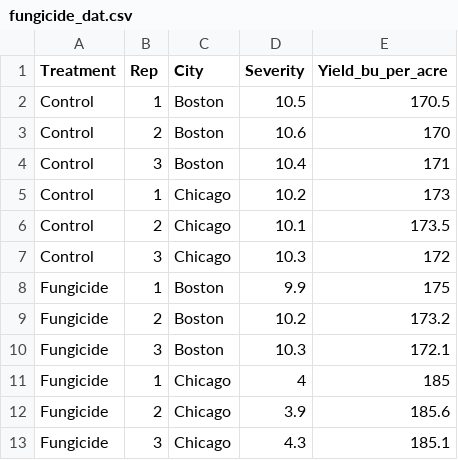
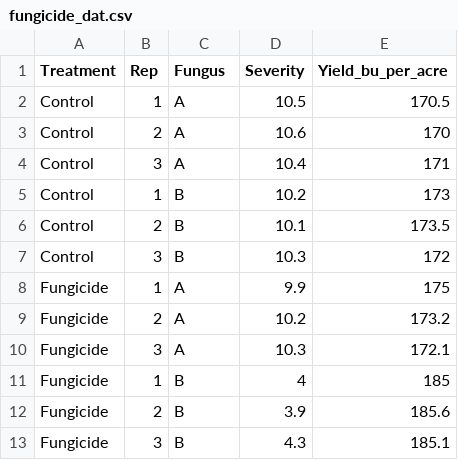
Before and after one commit to everhartlab/APS_IntroR_2020, a CSV file: data/fungicide_dat.csv, drawn as a sheet.

```diff
--- a/data/fungicide_dat.csv
+++ b/data/fungicide_dat.csv
@@ -1,13 +1,13 @@
-Treatment,Rep,City,Severity,Yield_bu_per_acre
-Control,1,Boston,10.5,170.5
-Control,2,Boston,10.6,170
-Control,3,Boston,10.4,171
-Control,1,Chicago,10.2,173
-Control,2,Chicago,10.1,173.5
-Control,3,Chicago,10.3,172
-Fungicide,1,Boston,9.9,175
-Fungicide,2,Boston,10.2,173.2
-Fungicide,3,Boston,10.3,172.1
-Fungicide,1,Chicago,4,185
-Fungicide,2,Chicago,3.9,185.6
-Fungicide,3,Chicago,4.3,185.1
+Treatment,Rep,Fungus,Severity,Yield_bu_per_acre
+Control,1,A,10.5,170.5
+Control,2,A,10.6,170
+Control,3,A,10.4,171
+Control,1,B,10.2,173
+Control,2,B,10.1,173.5
+Control,3,B,10.3,172
+Fungicide,1,A,9.9,175
+Fungicide,2,A,10.2,173.2
+Fungicide,3,A,10.3,172.1
+Fungicide,1,B,4,185
+Fungicide,2,B,3.9,185.6
+Fungicide,3,B,4.3,185.1
```
Also changed, not shown: 2 other files.
